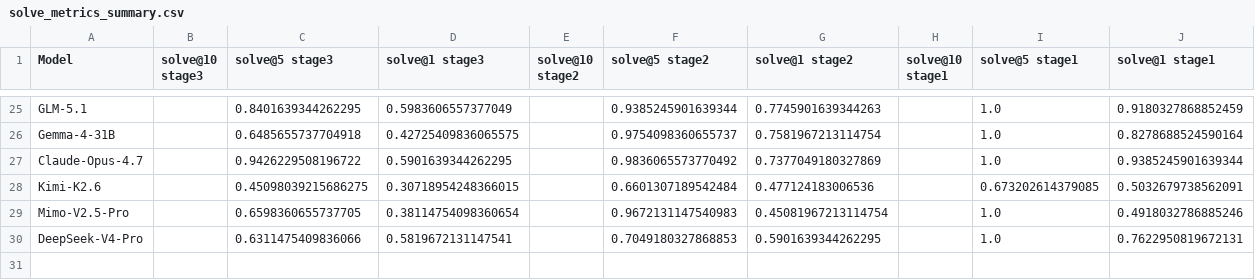
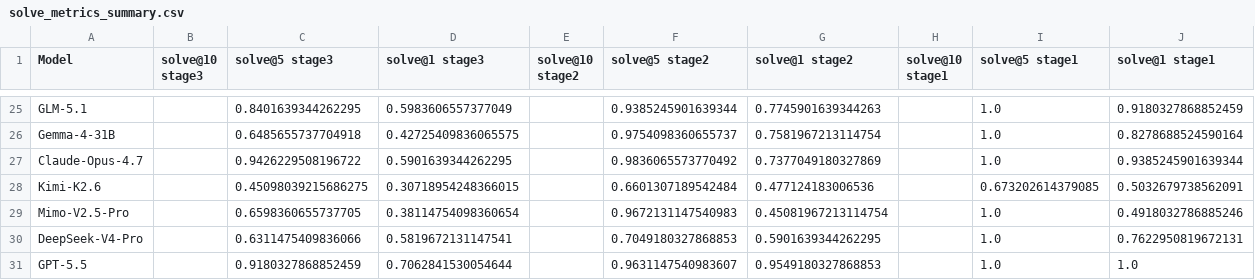
Before and after one commit to ck0123/heurigym, a CSV file: results/solve_metrics_summary.csv, drawn as a sheet; only a part is shown, gaps mark what is left out.

```diff
--- a/results/solve_metrics_summary.csv
+++ b/results/solve_metrics_summary.csv
@@ -30 +30,2 @@ Mimo-V2.5-Pro,,0.6598360655737705,0.38114754098360654,,0.9672131147540983,0.4508
 DeepSeek-V4-Pro,,0.6311475409836066,0.5819672131147541,,0.7049180327868853,0.5901639344262295,,1.0,0.7622950819672131
+GPT-5.5,,0.9180327868852459,0.7062841530054644,,0.9631147540983607,0.9549180327868853,,1.0,1.0
```
Also changed, not shown: results/model_metadata.csv, results/overall_qyi_t0.csv, 3 other files.
